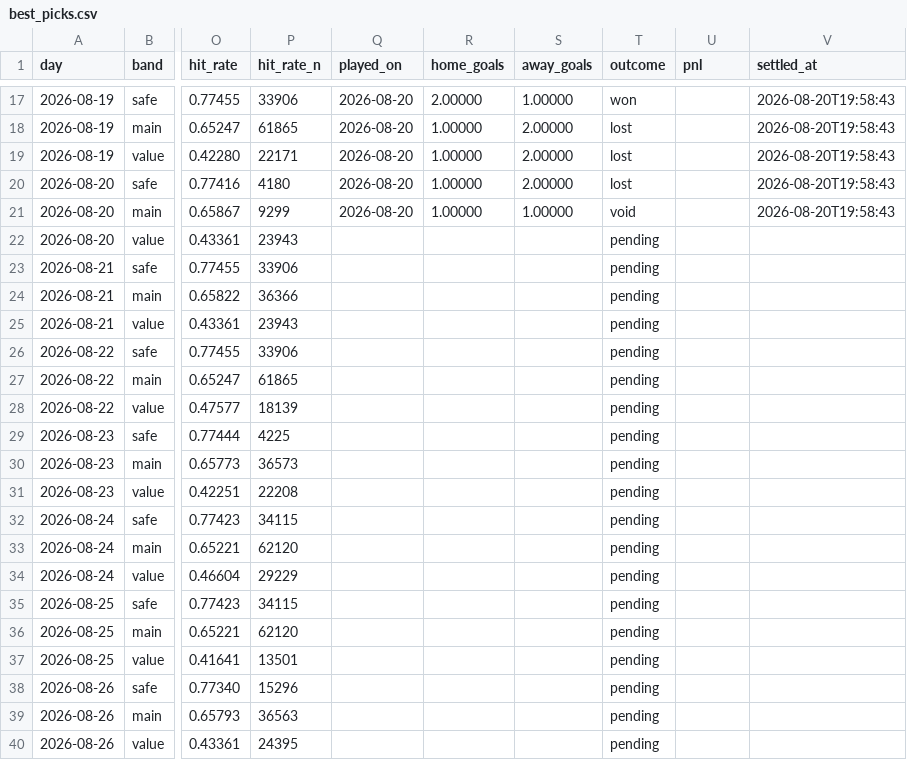
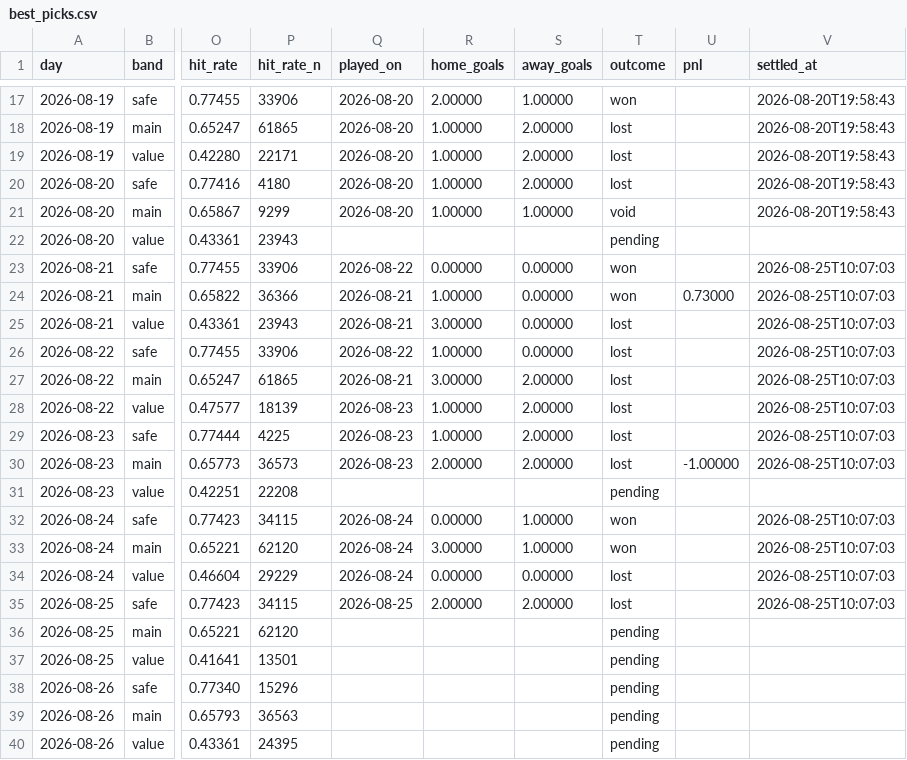
Before and after one commit to footballbettingh/football-hub, a CSV file: data/best_picks.csv, drawn as a sheet; only a part is shown, gaps mark what is left out; the diff covers the shown part only; the diff names each change by its address in the sheet, - before the commit and + after, or states it on an @@ line.

```diff
--- a/data/best_picks.csv
+++ b/data/best_picks.csv
-Q23 (played_on): (empty)
+Q23 (played_on): 2026-08-22
-R23 (home_goals): (empty)
+R23 (home_goals): 0.00000
-S23:S26 (away_goals): (empty)
+S23:S26 (away_goals): 0.00000
-T23:T24 (outcome): pending
+T23:T24 (outcome): won
-V23:V30 (settled_at): (empty)
+V23:V30 (settled_at): 2026-08-25T10:07:03
-Q24:Q25 (played_on): (empty)
+Q24:Q25 (played_on): 2026-08-21
-R24 (home_goals): (empty)
+R24 (home_goals): 1.00000
-U24 (pnl): (empty)
+U24 (pnl): 0.73000
-R25 (home_goals): (empty)
+R25 (home_goals): 3.00000
-T25:T30 (outcome): pending
+T25:T30 (outcome): lost
-Q26 (played_on): (empty)
+Q26 (played_on): 2026-08-22
-R26 (home_goals): (empty)
+R26 (home_goals): 1.00000
-Q27 (played_on): (empty)
+Q27 (played_on): 2026-08-21
-R27 (home_goals): (empty)
+R27 (home_goals): 3.00000
-S27:S30 (away_goals): (empty)
+S27:S30 (away_goals): 2.00000
-Q28:Q30 (played_on): (empty)
+Q28:Q30 (played_on): 2026-08-23
-R28:R29 (home_goals): (empty)
+R28:R29 (home_goals): 1.00000
-R30 (home_goals): (empty)
+R30 (home_goals): 2.00000
-U30 (pnl): (empty)
+U30 (pnl): -1.00000
-Q32:Q34 (played_on): (empty)
+Q32:Q34 (played_on): 2026-08-24
-R32 (home_goals): (empty)
+R32 (home_goals): 0.00000
-S32:S33 (away_goals): (empty)
+S32:S33 (away_goals): 1.00000
-T32:T33 (outcome): pending
+T32:T33 (outcome): won
-V32:V35 (settled_at): (empty)
+V32:V35 (settled_at): 2026-08-25T10:07:03
-R33 (home_goals): (empty)
+R33 (home_goals): 3.00000
-R34 (home_goals): (empty)
+R34 (home_goals): 0.00000
-S34 (away_goals): (empty)
+S34 (away_goals): 0.00000
-T34:T35 (outcome): pending
+T34:T35 (outcome): lost
-Q35 (played_on): (empty)
+Q35 (played_on): 2026-08-25
-R35 (home_goals): (empty)
+R35 (home_goals): 2.00000
-S35 (away_goals): (empty)
+S35 (away_goals): 2.00000
```
Also changed, not shown: 3 added rows and 10 edited cells elsewhere in this file, data/best_accas.csv.
